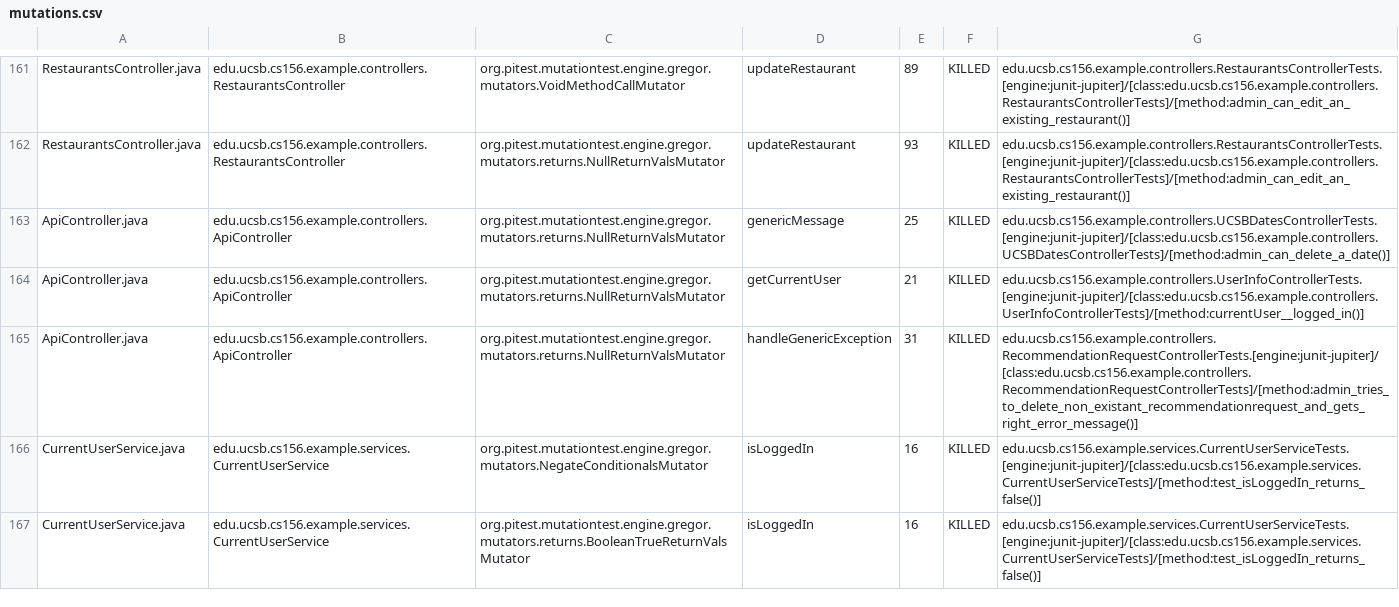
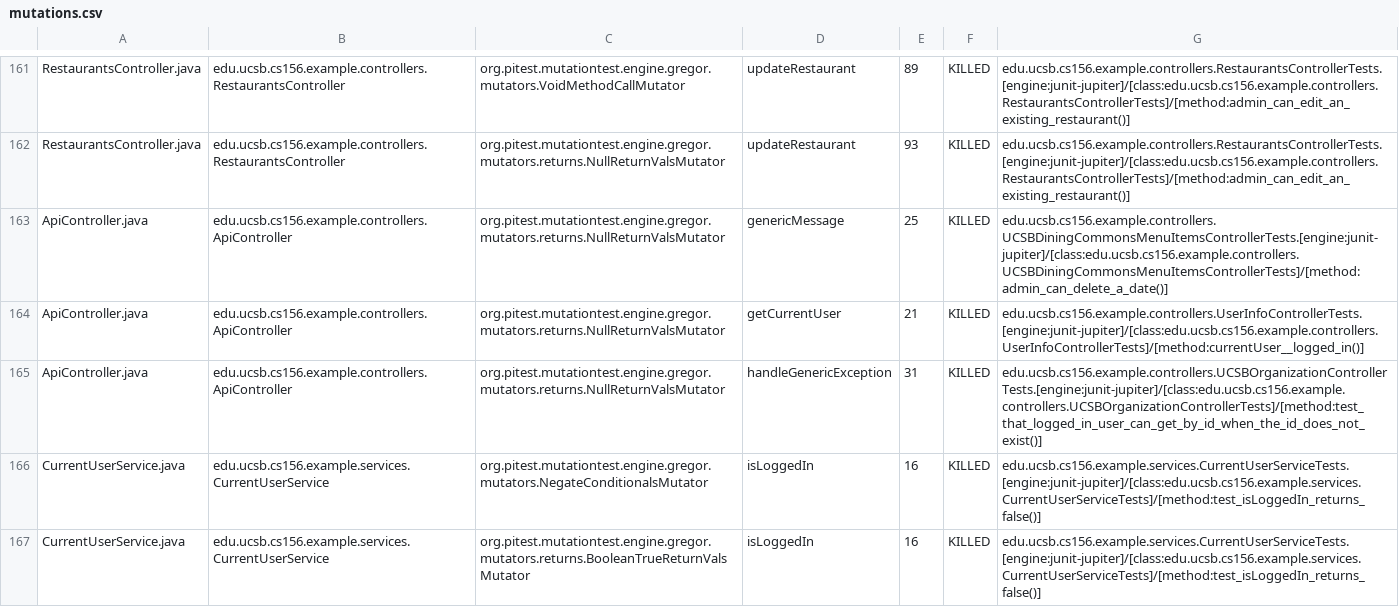
Before and after one commit to ucsb-cs156-w24/team03-w24-4pm-4, a CSV file: prs/72/pitest/mutations.csv, drawn as a sheet; only a part is shown, gaps mark what is left out.

Commit message:
Deploying to gh-pages from @ ucsb-cs156-w24/team03-w24-4pm-4@d61599b9fa882da0cc6472bfbba1f68dab7d1f69 🚀

```diff
--- a/prs/72/pitest/mutations.csv
+++ b/prs/72/pitest/mutations.csv
@@ -162,5 +162,5 @@ RestaurantsController.java,edu.ucsb.cs156.example.controllers.RestaurantsControl
 RestaurantsController.java,edu.ucsb.cs156.example.controllers.RestaurantsController,org.pitest.mutationtest.engine.gregor.mutators.returns.NullReturnValsMutator,updateRestaurant,93,KILLED,edu.ucsb.cs156.example.controllers.RestaurantsControllerTests.[engine:junit-jupiter]/[class:edu.ucsb.cs156.example.controllers.RestaurantsControllerTests]/[method:admin_can_edit_an_existing_restaurant()]
-ApiController.java,edu.ucsb.cs156.example.controllers.ApiController,org.pitest.mutationtest.engine.gregor.mutators.returns.NullReturnValsMutator,genericMessage,25,KILLED,edu.ucsb.cs156.example.controllers.UCSBDatesControllerTests.[engine:junit-jupiter]/[class:edu.ucsb.cs156.example.controllers.UCSBDatesControllerTests]/[method:admin_can_delete_a_date()]
+ApiController.java,edu.ucsb.cs156.example.controllers.ApiController,org.pitest.mutationtest.engine.gregor.mutators.returns.NullReturnValsMutator,genericMessage,25,KILLED,edu.ucsb.cs156.example.controllers.UCSBDiningCommonsMenuItemsControllerTests.[engine:junit-jupiter]/[class:edu.ucsb.cs156.example.controllers.UCSBDiningCommonsMenuItemsControllerTests]/[method:admin_can_delete_a_date()]
 ApiController.java,edu.ucsb.cs156.example.controllers.ApiController,org.pitest.mutationtest.engine.gregor.mutators.returns.NullReturnValsMutator,getCurrentUser,21,KILLED,edu.ucsb.cs156.example.controllers.UserInfoControllerTests.[engine:junit-jupiter]/[class:edu.ucsb.cs156.example.controllers.UserInfoControllerTests]/[method:currentUser__logged_in()]
-ApiController.java,edu.ucsb.cs156.example.controllers.ApiController,org.pitest.mutationtest.engine.gregor.mutators.returns.NullReturnValsMutator,handleGenericException,31,KILLED,edu.ucsb.cs156.example.controllers.RecommendationRequestControllerTests.[engine:junit-jupiter]/[class:edu.ucsb.cs156.example.controllers.RecommendationRequestControllerTests]/[method:admin_tries_to_delete_non_existant_recommendationrequest_and_gets_right_error_message()]
+ApiController.java,edu.ucsb.cs156.example.controllers.ApiController,org.pitest.mutationtest.engine.gregor.mutators.returns.NullReturnValsMutator,handleGenericException,31,KILLED,edu.ucsb.cs156.example.controllers.UCSBOrganizationControllerTests.[engine:junit-jupiter]/[class:edu.ucsb.cs156.example.controllers.UCSBOrganizationControllerTests]/[method:test_that_logged_in_user_can_get_by_id_when_the_id_does_not_exist()]
 CurrentUserService.java,edu.ucsb.cs156.example.services.CurrentUserService,org.pitest.mutationtest.engine.gregor.mutators.NegateConditionalsMutator,isLoggedIn,16,KILLED,edu.ucsb.cs156.example.services.CurrentUserServiceTests.[engine:junit-jupiter]/[class:edu.ucsb.cs156.example.services.CurrentUserServiceTests]/[method:test_isLoggedIn_returns_false()]
```
Also changed, not shown: 18 other files.
